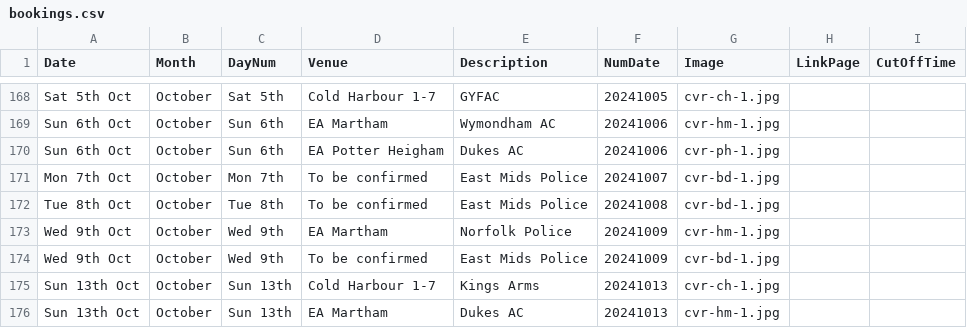
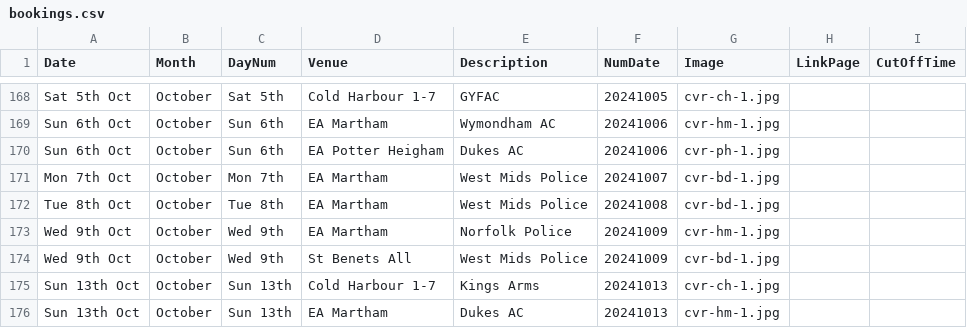
Before and after one commit to ndaa-developer/ndaa-release-two, a CSV file: _data/bookings.csv, drawn as a sheet; only a part is shown, gaps mark what is left out.

Commit message:
upd wmp booking

```diff
--- a/_data/bookings.csv
+++ b/_data/bookings.csv
@@ -170,6 +170,6 @@ Sun 6th Oct,October,Sun 6th,EA Martham,Wymondham AC,20241006,cvr-hm-1.jpg,,
 Sun 6th Oct,October,Sun 6th,EA Potter Heigham,Dukes AC,20241006,cvr-ph-1.jpg,,
-Mon 7th Oct,October,Mon 7th,To be confirmed,East Mids Police,20241007,cvr-bd-1.jpg,,
-Tue 8th Oct,October,Tue 8th,To be confirmed,East Mids Police,20241008,cvr-bd-1.jpg,,
+Mon 7th Oct,October,Mon 7th,EA Martham,West Mids Police,20241007,cvr-bd-1.jpg,,
+Tue 8th Oct,October,Tue 8th,EA Martham,West Mids Police,20241008,cvr-bd-1.jpg,,
 Wed 9th Oct,October,Wed 9th,EA Martham,Norfolk Police,20241009,cvr-hm-1.jpg,,
-Wed 9th Oct,October,Wed 9th,To be confirmed,East Mids Police,20241009,cvr-bd-1.jpg,,
+Wed 9th Oct,October,Wed 9th,St Benets All,West Mids Police,20241009,cvr-bd-1.jpg,,
 Sun 13th Oct,October,Sun 13th,Cold Harbour 1-7,Kings Arms,20241013,cvr-ch-1.jpg,,
```
